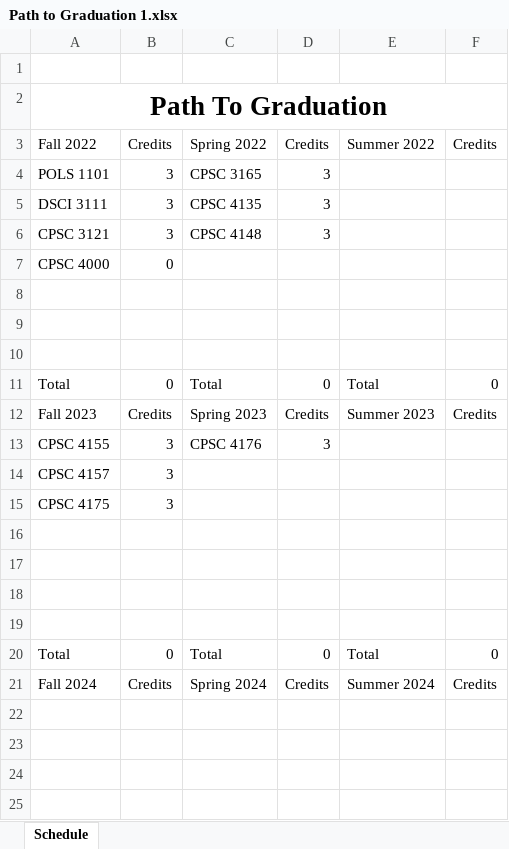
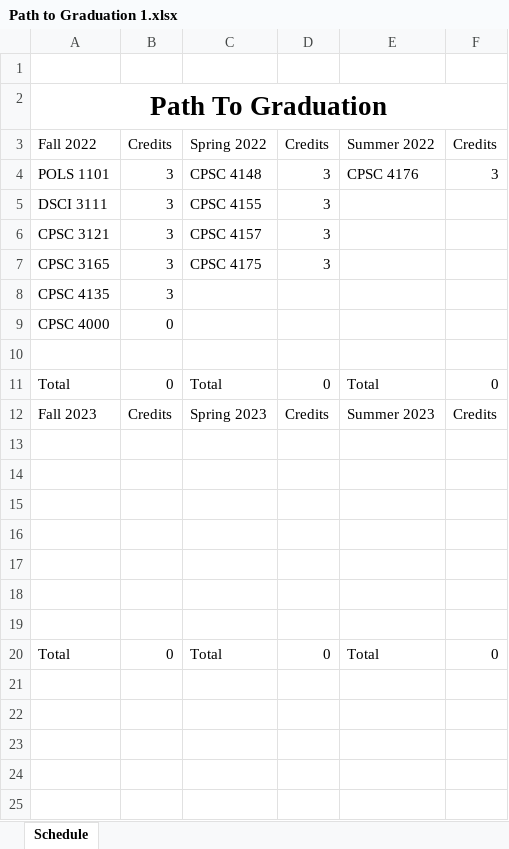
Before and after one commit to RivalFox/SmartPlannerTools, an Excel workbook: SmartPlannerApp/ExcelFiles/Path to Graduation 1.xlsx, sheet Schedule, drawn as a sheet; only a part is shown; the shorter side is filled out with more unchanged rows; values as stored, in another font and other column widths than the file's, no borders; removed rows and columns are numbered as before the commit, all else as after; the diff names each change by its address in the sheet, - before the commit and + after, or states it on an @@ line.

```diff
--- a/SmartPlannerApp/ExcelFiles/Path to Graduation 1.xlsx (sheet Schedule)
+++ b/SmartPlannerApp/ExcelFiles/Path to Graduation 1.xlsx (sheet Schedule)
-C4: CPSC 3165
+C4: CPSC 4148
-E4: (empty)
+E4: CPSC 4176
-F4: (empty)
+F4: 3
-C5: CPSC 4135
+C5: CPSC 4155
-C6: CPSC 4148
+C6: CPSC 4157
+row 7: CPSC 3165 | 3 | CPSC 4175 | 3
+row 8: CPSC 4135 | 3
-row 8: (empty)
-row 9: (empty)
-row 13: CPSC 4155 | 3 | CPSC 4176 | 3
-row 14: CPSC 4157 | 3
-row 15: CPSC 4175 | 3
-row 16: (empty)
-row 17: (empty)
-row 18: (empty)
-row 19: (empty)
-row 20: Total | 0 | Total | 0 | Total | 0
-row 21: Fall 2024 | Credits | Spring 2024 | Credits | Summer 2024 | Credits
```
Also changed, not shown: SmartPlannerApp/ExcelFiles/Path to Graduation 2.xlsx, 5 other files.
